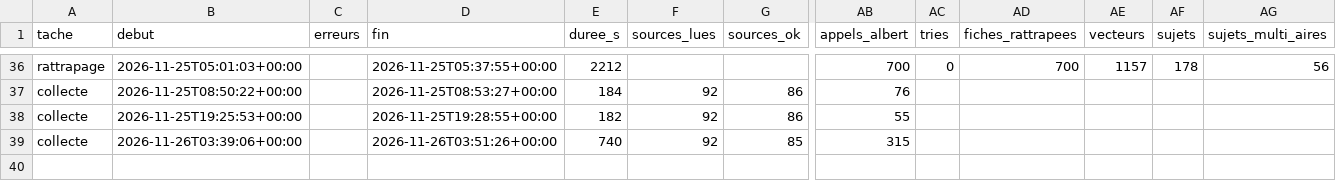
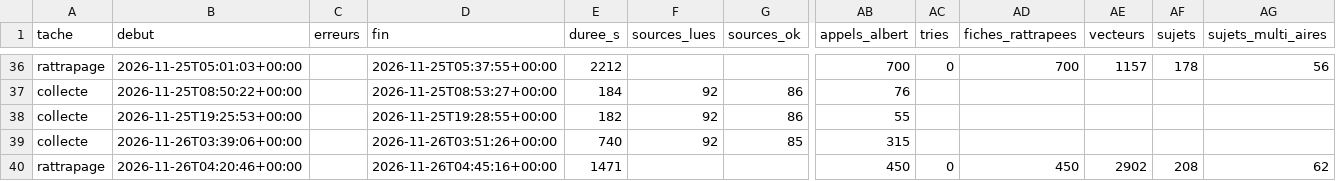
Before and after one commit to GabrielPlassat/tableaubord_innov, a CSV file: journal/executions.csv, drawn as a sheet; only a part is shown, gaps mark what is left out; rows hold the shown columns only; the diff names each change by its address in the sheet, - before the commit and + after, or states it on an @@ line.

```diff
--- a/journal/executions.csv
+++ b/journal/executions.csv
+row 40: rattrapage | 2026-11-26T04:20:46+00:00 |  | 2026-11-26T04:45:16+00:00 | 1471 |  |  | 450 | 0 | 450 | 2902 | 208 | 62
```
Also changed, not shown: journal/sujets_bilan.csv.
